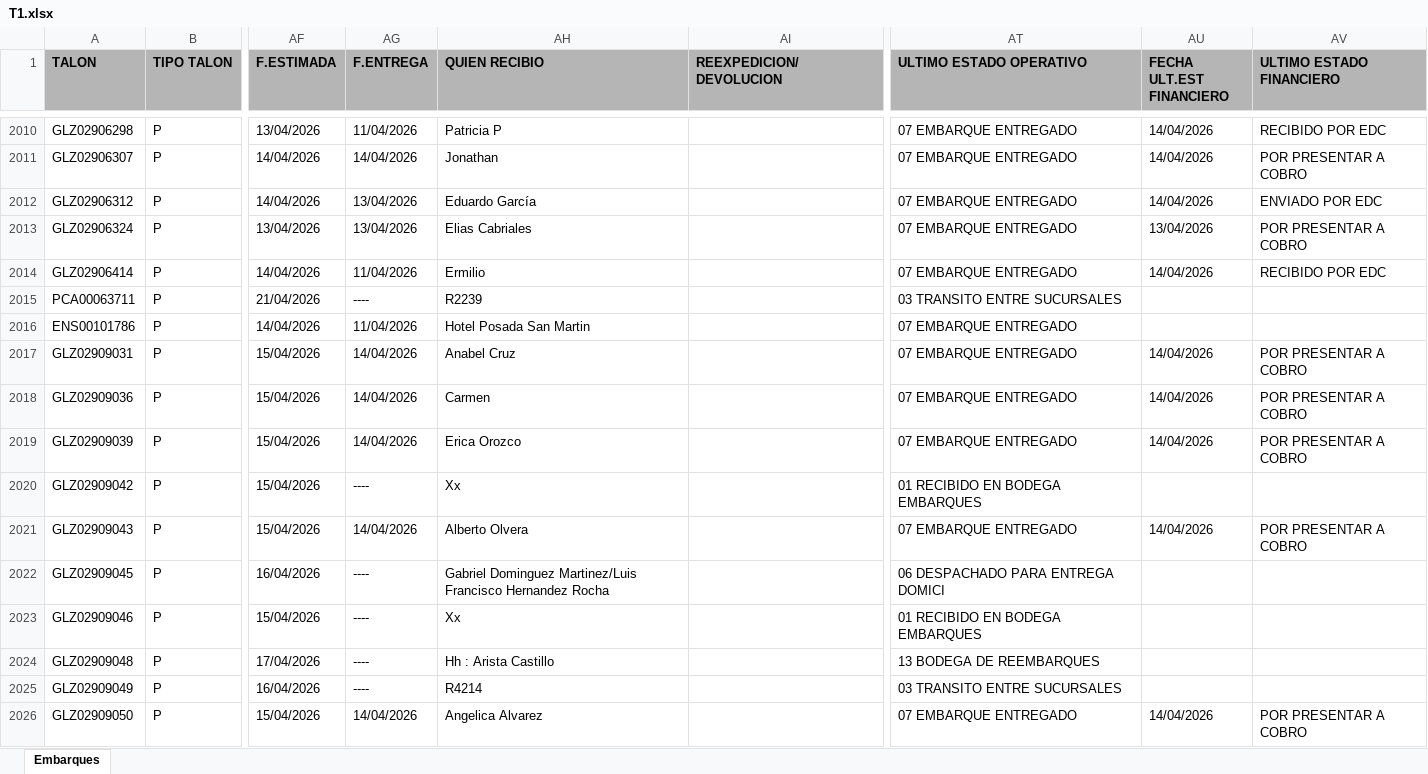
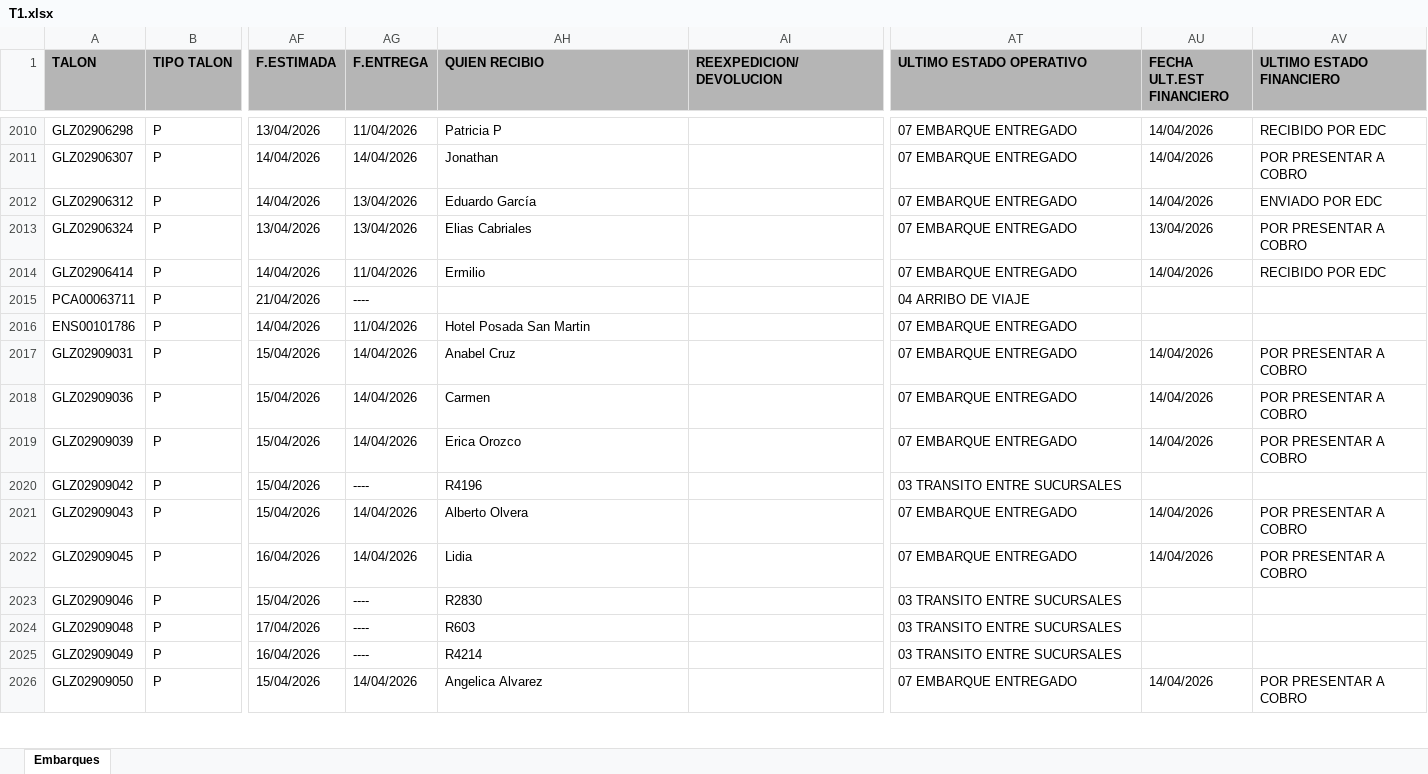
Before and after one commit to RH2026/nexion, an Excel workbook: T1.xlsx, sheet Embarques, drawn as a sheet; only a part is shown, gaps mark what is left out; values as stored, in another font and other column widths than the file's, no borders; the diff covers the shown part only; the diff names each change by its address in the sheet, - before the commit and + after, or states it on an @@ line.

Commit message:
BATCH_UPDATE // 15/04/2026 09:43

```diff
--- a/T1.xlsx (sheet Embarques)
+++ b/T1.xlsx (sheet Embarques)
-AH2015 (QUIEN RECIBIO): R2239
+AH2015 (QUIEN RECIBIO): (empty)
-AT2015 (ULTIMO ESTADO OPERATIVO): 03 TRANSITO ENTRE SUCURSALES
+AT2015 (ULTIMO ESTADO OPERATIVO): 04 ARRIBO DE VIAJE
-AH2020 (QUIEN RECIBIO): Xx
+AH2020 (QUIEN RECIBIO): R4196
-AT2020 (ULTIMO ESTADO OPERATIVO): 01 RECIBIDO EN BODEGA EMBARQUES
+AT2020 (ULTIMO ESTADO OPERATIVO): 03 TRANSITO ENTRE SUCURSALES
-AG2022 (F.ENTREGA): ----
+AG2022 (F.ENTREGA): 14/04/2026
-AH2022 (QUIEN RECIBIO): Gabriel Dominguez Martinez/Luis Francisco Hernandez Rocha
+AH2022 (QUIEN RECIBIO): Lidia
-AT2022 (ULTIMO ESTADO OPERATIVO): 06 DESPACHADO PARA ENTREGA DOMICI
+AT2022 (ULTIMO ESTADO OPERATIVO): 07 EMBARQUE ENTREGADO
-AU2022 (FECHA ULT.EST FINANCIERO): (empty)
+AU2022 (FECHA ULT.EST FINANCIERO): 14/04/2026
-AV2022 (ULTIMO ESTADO FINANCIERO): (empty)
+AV2022 (ULTIMO ESTADO FINANCIERO): POR PRESENTAR A COBRO
-AH2023 (QUIEN RECIBIO): Xx
+AH2023 (QUIEN RECIBIO): R2830
-AT2023 (ULTIMO ESTADO OPERATIVO): 01 RECIBIDO EN BODEGA EMBARQUES
+AT2023 (ULTIMO ESTADO OPERATIVO): 03 TRANSITO ENTRE SUCURSALES
-AH2024 (QUIEN RECIBIO): Hh : Arista Castillo
+AH2024 (QUIEN RECIBIO): R603
-AT2024 (ULTIMO ESTADO OPERATIVO): 13 BODEGA DE REEMBARQUES
+AT2024 (ULTIMO ESTADO OPERATIVO): 03 TRANSITO ENTRE SUCURSALES
```
Also changed, not shown: 25 added rows, 6 removed rows, 97 moved rows and 84 edited cells elsewhere in this sheet.
